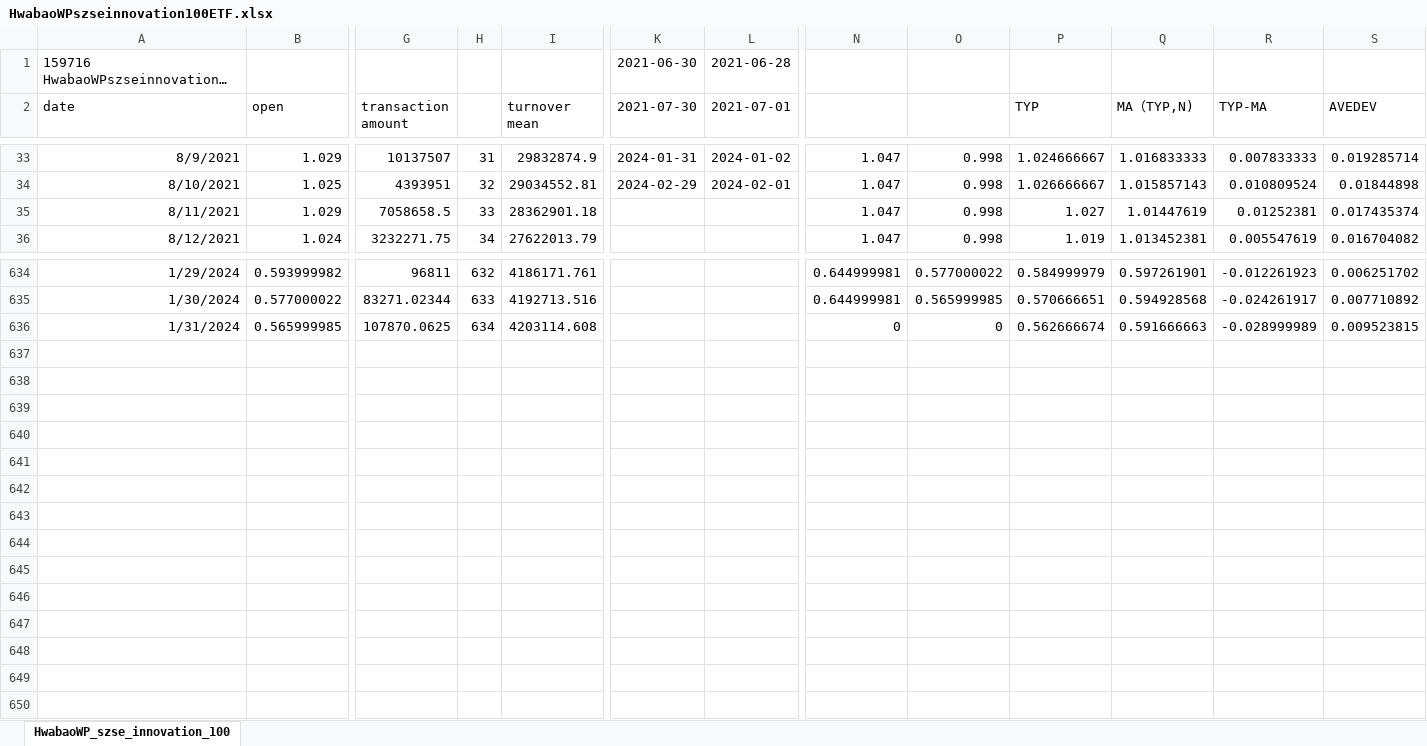
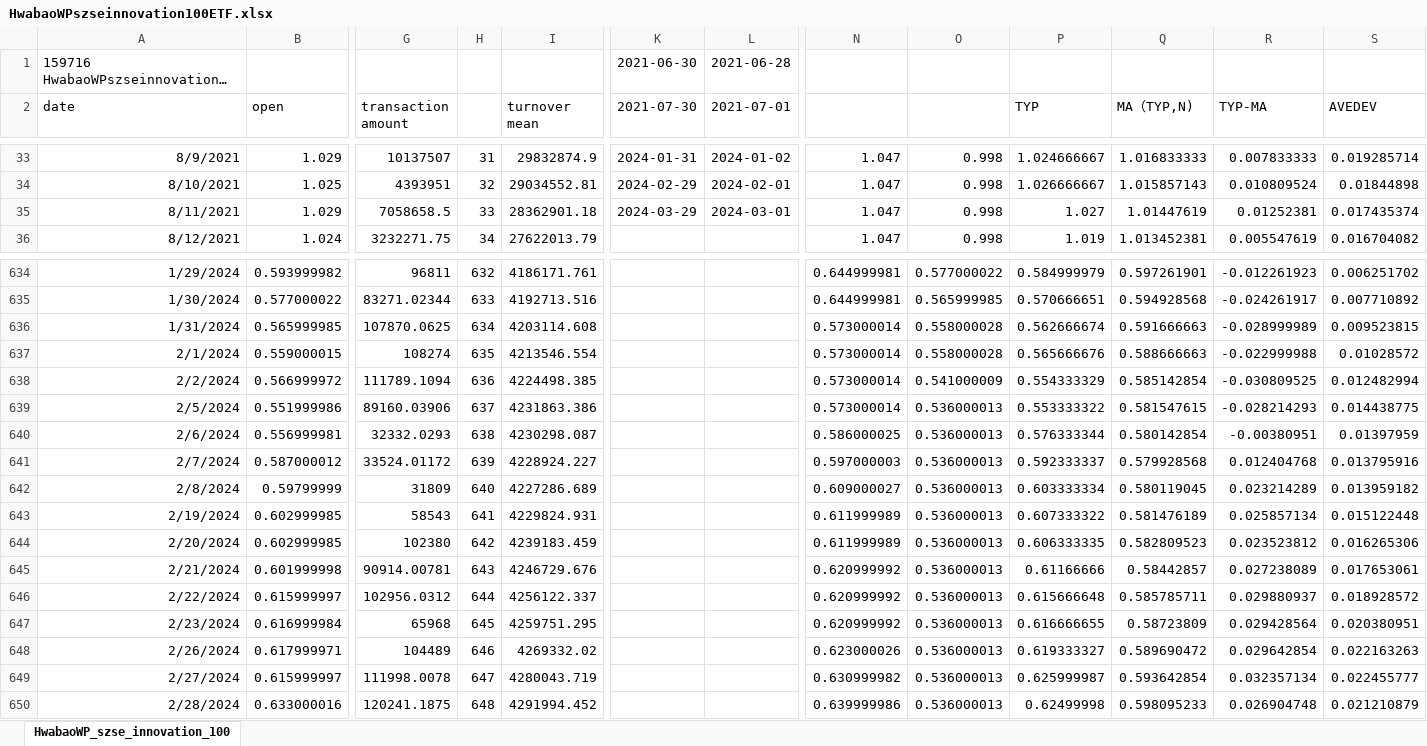
Before and after one commit to laienwei/valuationquan, an Excel workbook: lai/valuationquan/HwabaoWPszseinnovation100ETF.xlsx, sheet HwabaoWP_szse_innovation_100, drawn as a sheet; only a part is shown, gaps mark what is left out; long unchanged cells end in …; values as stored, in another font and other column widths than the file's, no borders; rows hold the shown columns only; the diff names each change by its address in the sheet, - before the commit and + after, or states it on an @@ line.

```diff
--- a/lai/valuationquan/HwabaoWPszseinnovation100ETF.xlsx (sheet HwabaoWP_szse_innovation_100)
+++ b/lai/valuationquan/HwabaoWPszseinnovation100ETF.xlsx (sheet HwabaoWP_szse_innovation_100)
-K35 (2021-07-30): (empty)
+K35 (2021-07-30): 2024-03-29
-L35 (2021-07-01): (empty)
+L35 (2021-07-01): 2024-03-01
-N636: 0
+N636: 0.573000014
-O636: 0
+O636: 0.558000028
+row 637: 2/1/2024 | 0.559000015 | 108274 | 635 | 4213546.554 |  |  | 0.573000014 | 0.558000028 | 0.565666676 | 0.588666663 | -0.022999988 | 0.01028572
+row 638: 2/2/2024 | 0.566999972 | 111789.1094 | 636 | 4224498.385 |  |  | 0.573000014 | 0.541000009 | 0.554333329 | 0.585142854 | -0.030809525 | 0.012482994
+row 639: 2/5/2024 | 0.551999986 | 89160.03906 | 637 | 4231863.386 |  |  | 0.573000014 | 0.536000013 | 0.553333322 | 0.581547615 | -0.028214293 | 0.014438775
+row 640: 2/6/2024 | 0.556999981 | 32332.0293 | 638 | 4230298.087 |  |  | 0.586000025 | 0.536000013 | 0.576333344 | 0.580142854 | -0.00380951 | 0.01397959
+row 641: 2/7/2024 | 0.587000012 | 33524.01172 | 639 | 4228924.227 |  |  | 0.597000003 | 0.536000013 | 0.592333337 | 0.579928568 | 0.012404768 | 0.013795916
+row 642: 2/8/2024 | 0.59799999 | 31809 | 640 | 4227286.689 |  |  | 0.609000027 | 0.536000013 | 0.603333334 | 0.580119045 | 0.023214289 | 0.013959182
+row 643: 2/19/2024 | 0.602999985 | 58543 | 641 | 4229824.931 |  |  | 0.611999989 | 0.536000013 | 0.607333322 | 0.581476189 | 0.025857134 | 0.015122448
+row 644: 2/20/2024 | 0.602999985 | 102380 | 642 | 4239183.459 |  |  | 0.611999989 | 0.536000013 | 0.606333335 | 0.582809523 | 0.023523812 | 0.016265306
+row 645: 2/21/2024 | 0.601999998 | 90914.00781 | 643 | 4246729.676 |  |  | 0.620999992 | 0.536000013 | 0.61166666 | 0.58442857 | 0.027238089 | 0.017653061
+row 646: 2/22/2024 | 0.615999997 | 102956.0312 | 644 | 4256122.337 |  |  | 0.620999992 | 0.536000013 | 0.615666648 | 0.585785711 | 0.029880937 | 0.018928572
+row 647: 2/23/2024 | 0.616999984 | 65968 | 645 | 4259751.295 |  |  | 0.620999992 | 0.536000013 | 0.616666655 | 0.58723809 | 0.029428564 | 0.020380951
+row 648: 2/26/2024 | 0.617999971 | 104489 | 646 | 4269332.02 |  |  | 0.623000026 | 0.536000013 | 0.619333327 | 0.589690472 | 0.029642854 | 0.022163263
+row 649: 2/27/2024 | 0.615999997 | 111998.0078 | 647 | 4280043.719 |  |  | 0.630999982 | 0.536000013 | 0.625999987 | 0.593642854 | 0.032357134 | 0.022455777
+row 650: 2/28/2024 | 0.633000016 | 120241.1875 | 648 | 4291994.452 |  |  | 0.639999986 | 0.536000013 | 0.62499998 | 0.598095233 | 0.026904748 | 0.021210879
```
Also changed, not shown: lai/valuationquan/szseinnovation100index/szseinnovation100indexmodel1prac.xlsx.
